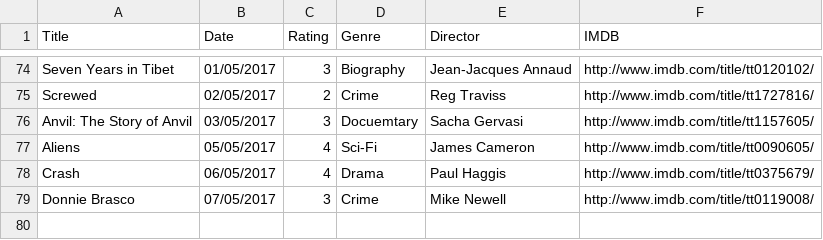
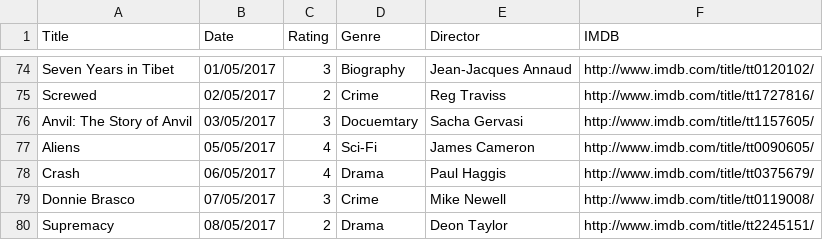
Before and after one commit to fieldoffice/Movies, a CSV file: movies-2017.csv, drawn as a sheet; only a part is shown, gaps mark what is left out; the diff names each change by its address in the sheet, - before the commit and + after, or states it on an @@ line.

Commit message:
Update

```diff
--- a/movies-2017.csv
+++ b/movies-2017.csv
+row 80: Supremacy | 08/05/2017 | 2 | Drama | Deon Taylor | http://www.imdb.com/title/tt2245151/
```
